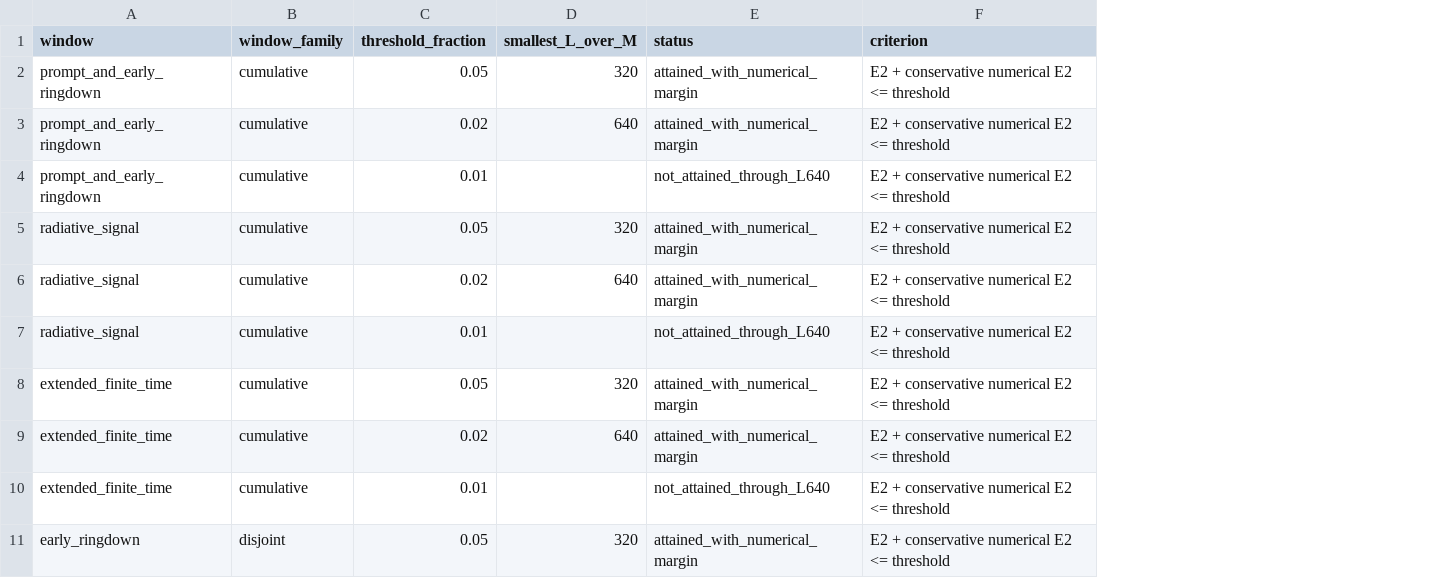
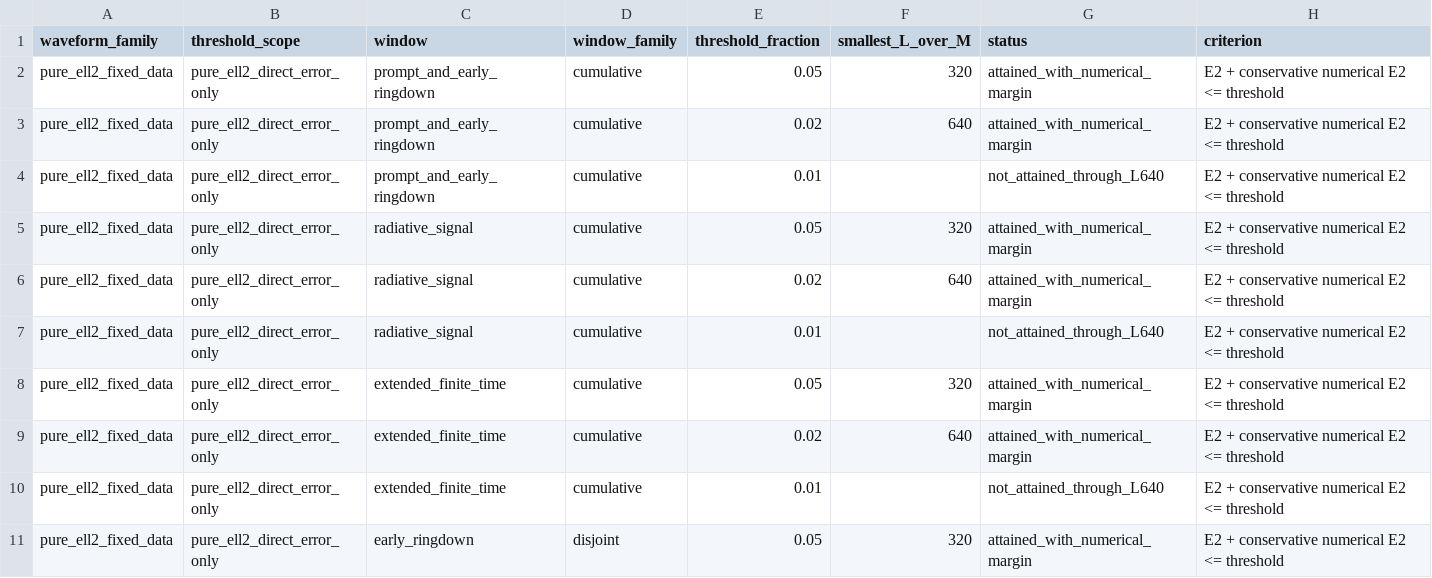
Before and after one commit to GIND123/Blackhole-Computation, a CSV file: results/regulator_production_v3/tables/flat_direct_thresholds.csv, drawn as a sheet; only a part is shown; the diff names each change by its address in the sheet, - before the commit and + after, or states it on an @@ line.

```diff
--- a/results/regulator_production_v3/tables/flat_direct_thresholds.csv
+++ b/results/regulator_production_v3/tables/flat_direct_thresholds.csv
+column A (waveform_family), rows 2-11: all pure_ell2_fixed_data
+column B (threshold_scope), rows 2-11: all pure_ell2_direct_error_only
```
Also changed, not shown: results/regulator_production_v3/tables/D1_scaling_fits.csv, results/regulator_production_v3/tables/localized_source_direction_diagnostics.csv, 23 other files.
